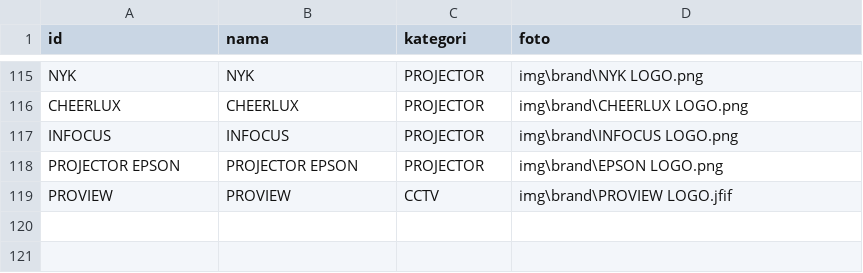
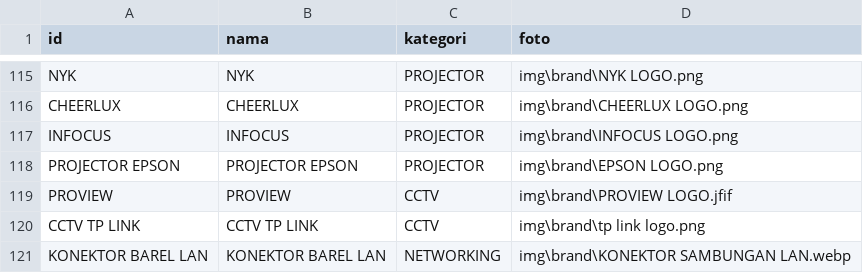
Before and after one commit to fendyfreelancestore/fendyfreelancestore, a CSV file: brand.csv, drawn as a sheet; only a part is shown, gaps mark what is left out.

```diff
--- a/brand.csv
+++ b/brand.csv
@@ -119 +119,3 @@ PROJECTOR EPSON,PROJECTOR EPSON,PROJECTOR,img\brand\EPSON LOGO.png
 PROVIEW,PROVIEW,CCTV,img\brand\PROVIEW LOGO.jfif
+CCTV TP LINK,CCTV TP LINK,CCTV,img\brand\tp link logo.png
+KONEKTOR BAREL LAN,KONEKTOR BAREL LAN,NETWORKING,img\brand\KONEKTOR SAMBUNGAN LAN.webp
```
Also changed, not shown: produk.csv.
